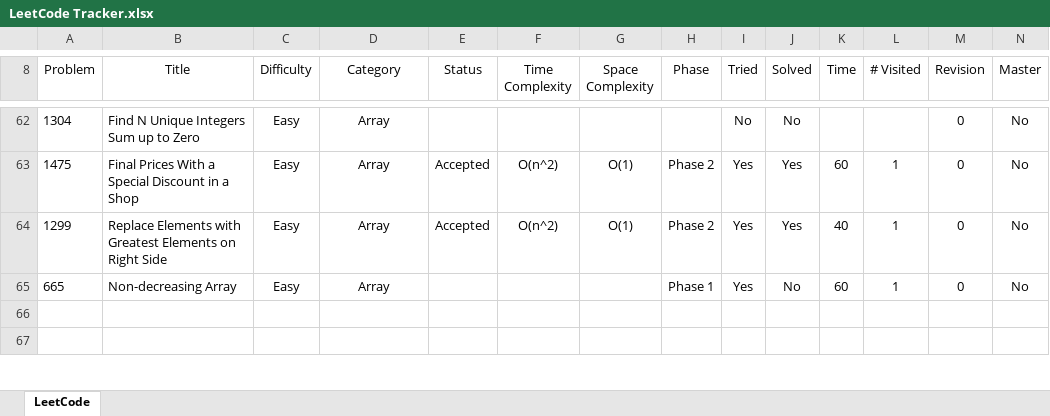
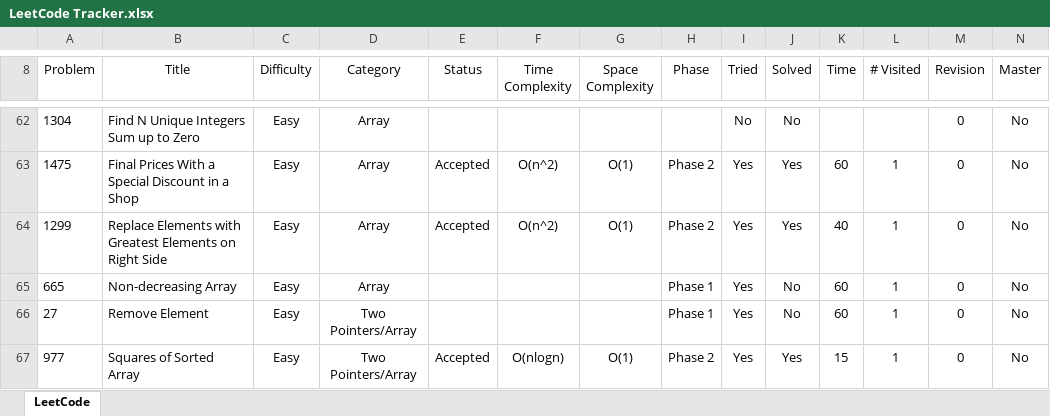
Before and after one commit to leontan4/LeetCode, an Excel workbook: LeetCode Tracker.xlsx, sheet LeetCode, drawn as a sheet; only a part is shown, gaps mark what is left out; values as stored, in another font and other column widths than the file's, no borders; conditional formats not drawn; rows hold the shown columns only; the diff covers the shown part only; the diff names each change by its address in the sheet, - before the commit and + after, or states it on an @@ line.

Commit message:
updated tracker

```diff
--- a/LeetCode Tracker.xlsx (sheet LeetCode)
+++ b/LeetCode Tracker.xlsx (sheet LeetCode)
-row 66: (empty)
+row 66: 27 | Remove Element | Easy | Two Pointers/Array |  |  |  | Phase 1 | Yes | No | 60 | 1 | 0 | No
-row 67: (empty)
+row 67: 977 | Squares of Sorted Array | Easy | Two Pointers/Array | Accepted | O(nlogn) | O(1) | Phase 2 | Yes | Yes | 15 | 1 | 0 | No
```
Also changed, not shown: 16 edited cells and cell formats elsewhere in this sheet.
